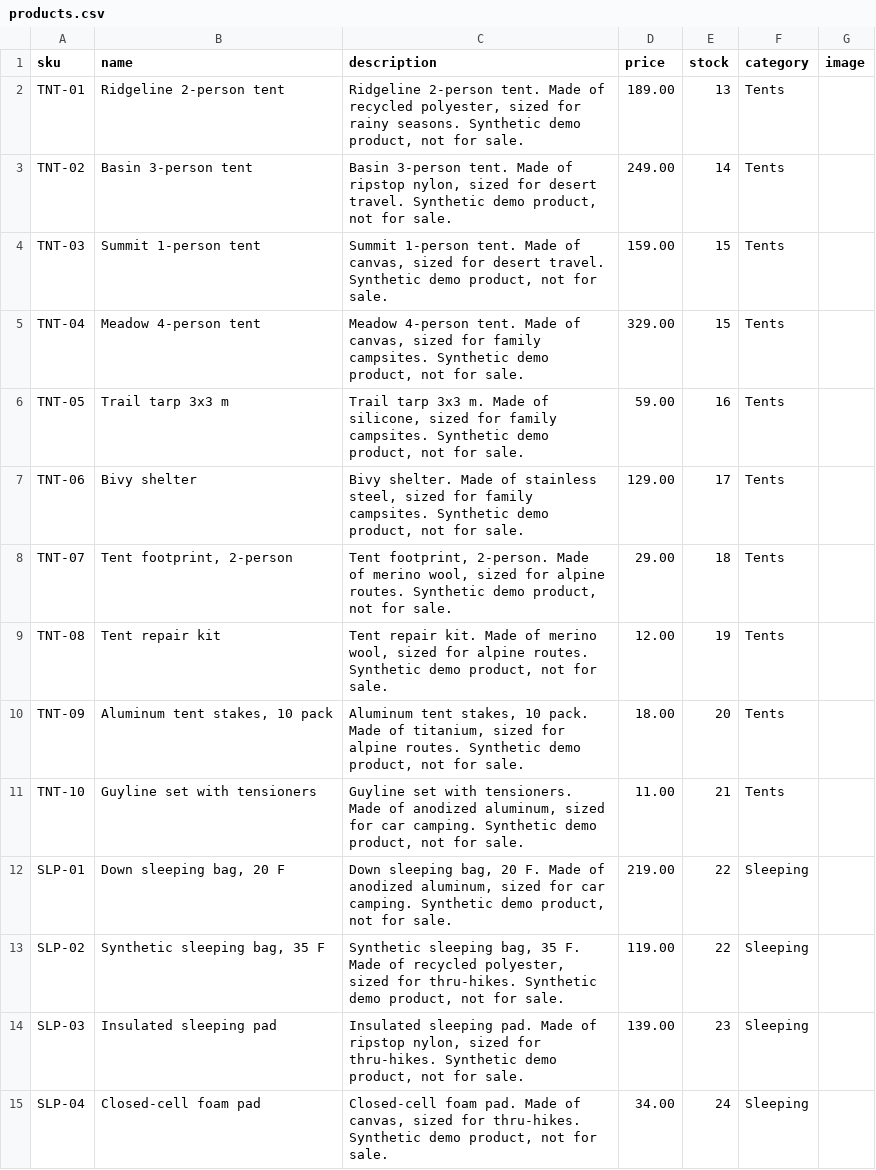
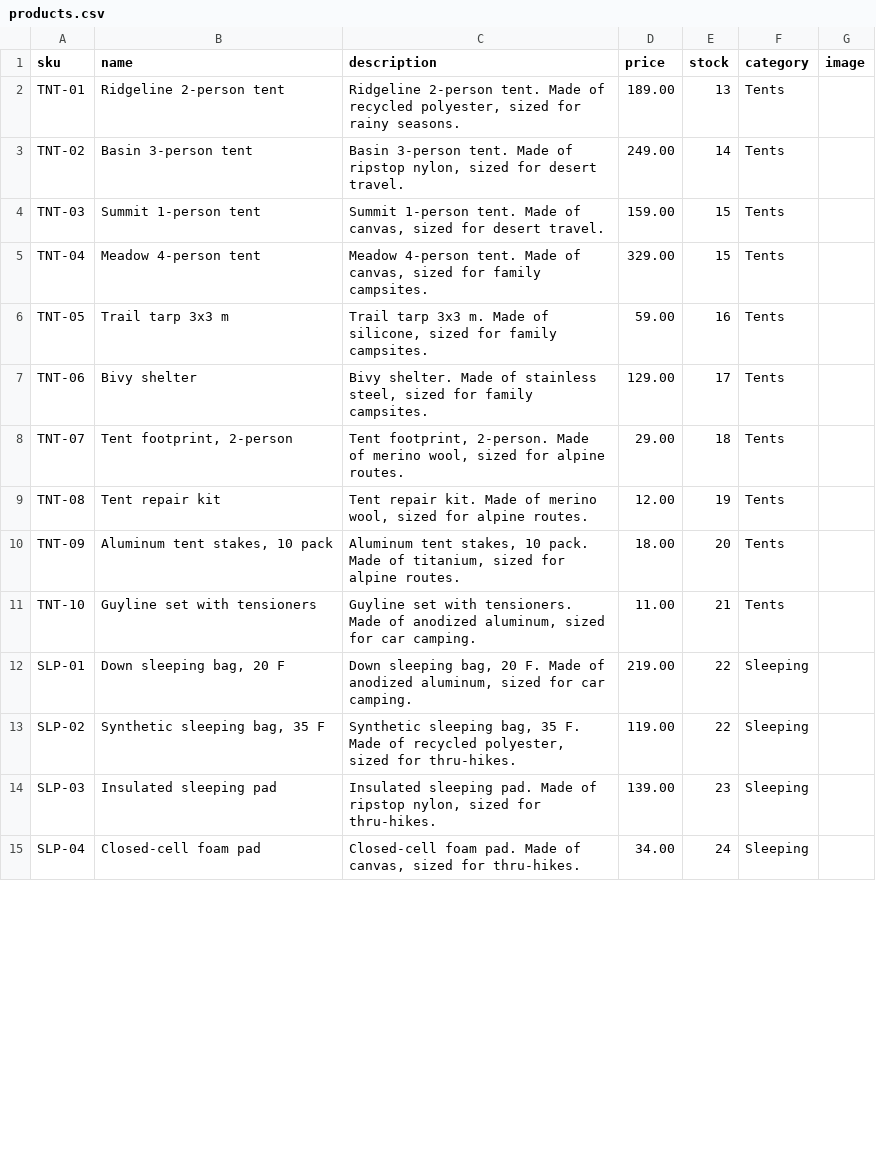
Before and after one commit to Baktun-Studio/katun-checkout-for-agents, a CSV file: catalog/products.csv, drawn as a sheet; only a part is shown; the diff covers the shown part only.

```diff
--- a/catalog/products.csv
+++ b/catalog/products.csv
@@ -1,15 +1,15 @@
 sku,name,description,price,stock,category,image
-TNT-01,Ridgeline 2-person tent,"Ridgeline 2-person tent. Made of recycled polyester, sized for rainy seasons. Synthetic demo product, not for sale.",189.00,13,Tents,
-TNT-02,Basin 3-person tent,"Basin 3-person tent. Made of ripstop nylon, sized for desert travel. Synthetic demo product, not for sale.",249.00,14,Tents,
-TNT-03,Summit 1-person tent,"Summit 1-person tent. Made of canvas, sized for desert travel. Synthetic demo product, not for sale.",159.00,15,Tents,
-TNT-04,Meadow 4-person tent,"Meadow 4-person tent. Made of canvas, sized for family campsites. Synthetic demo product, not for sale.",329.00,15,Tents,
-TNT-05,Trail tarp 3x3 m,"Trail tarp 3x3 m. Made of silicone, sized for family campsites. Synthetic demo product, not for sale.",59.00,16,Tents,
-TNT-06,Bivy shelter,"Bivy shelter. Made of stainless steel, sized for family campsites. Synthetic demo product, not for sale.",129.00,17,Tents,
-TNT-07,"Tent footprint, 2-person","Tent footprint, 2-person. Made of merino wool, sized for alpine routes. Synthetic demo product, not for sale.",29.00,18,Tents,
-TNT-08,Tent repair kit,"Tent repair kit. Made of merino wool, sized for alpine routes. Synthetic demo product, not for sale.",12.00,19,Tents,
-TNT-09,"Aluminum tent stakes, 10 pack","Aluminum tent stakes, 10 pack. Made of titanium, sized for alpine routes. Synthetic demo product, not for sale.",18.00,20,Tents,
-TNT-10,Guyline set with tensioners,"Guyline set with tensioners. Made of anodized aluminum, sized for car camping. Synthetic demo product, not for sale.",11.00,21,Tents,
-SLP-01,"Down sleeping bag, 20 F","Down sleeping bag, 20 F. Made of anodized aluminum, sized for car camping. Synthetic demo product, not for sale.",219.00,22,Sleeping,
-SLP-02,"Synthetic sleeping bag, 35 F","Synthetic sleeping bag, 35 F. Made of recycled polyester, sized for thru-hikes. Synthetic demo product, not for sale.",119.00,22,Sleeping,
-SLP-03,Insulated sleeping pad,"Insulated sleeping pad. Made of ripstop nylon, sized for thru-hikes. Synthetic demo product, not for sale.",139.00,23,Sleeping,
-SLP-04,Closed-cell foam pad,"Closed-cell foam pad. Made of canvas, sized for thru-hikes. Synthetic demo product, not for sale.",34.00,24,Sleeping,
+TNT-01,Ridgeline 2-person tent,"Ridgeline 2-person tent. Made of recycled polyester, sized for rainy seasons.",189.00,13,Tents,
+TNT-02,Basin 3-person tent,"Basin 3-person tent. Made of ripstop nylon, sized for desert travel.",249.00,14,Tents,
+TNT-03,Summit 1-person tent,"Summit 1-person tent. Made of canvas, sized for desert travel.",159.00,15,Tents,
+TNT-04,Meadow 4-person tent,"Meadow 4-person tent. Made of canvas, sized for family campsites.",329.00,15,Tents,
+TNT-05,Trail tarp 3x3 m,"Trail tarp 3x3 m. Made of silicone, sized for family campsites.",59.00,16,Tents,
+TNT-06,Bivy shelter,"Bivy shelter. Made of stainless steel, sized for family campsites.",129.00,17,Tents,
+TNT-07,"Tent footprint, 2-person","Tent footprint, 2-person. Made of merino wool, sized for alpine routes.",29.00,18,Tents,
+TNT-08,Tent repair kit,"Tent repair kit. Made of merino wool, sized for alpine routes.",12.00,19,Tents,
+TNT-09,"Aluminum tent stakes, 10 pack","Aluminum tent stakes, 10 pack. Made of titanium, sized for alpine routes.",18.00,20,Tents,
+TNT-10,Guyline set with tensioners,"Guyline set with tensioners. Made of anodized aluminum, sized for car camping.",11.00,21,Tents,
+SLP-01,"Down sleeping bag, 20 F","Down sleeping bag, 20 F. Made of anodized aluminum, sized for car camping.",219.00,22,Sleeping,
+SLP-02,"Synthetic sleeping bag, 35 F","Synthetic sleeping bag, 35 F. Made of recycled polyester, sized for thru-hikes.",119.00,22,Sleeping,
+SLP-03,Insulated sleeping pad,"Insulated sleeping pad. Made of ripstop nylon, sized for thru-hikes.",139.00,23,Sleeping,
+SLP-04,Closed-cell foam pad,"Closed-cell foam pad. Made of canvas, sized for thru-hikes.",34.00,24,Sleeping,
```
Also changed, not shown: 86 edited cells elsewhere in this file, 6 other files.
